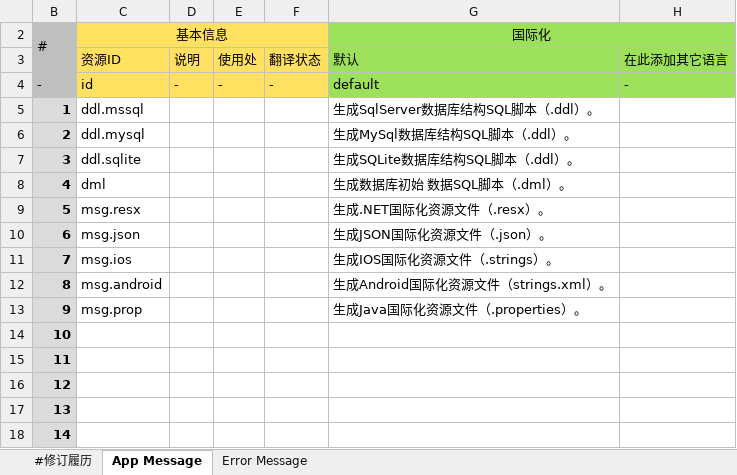
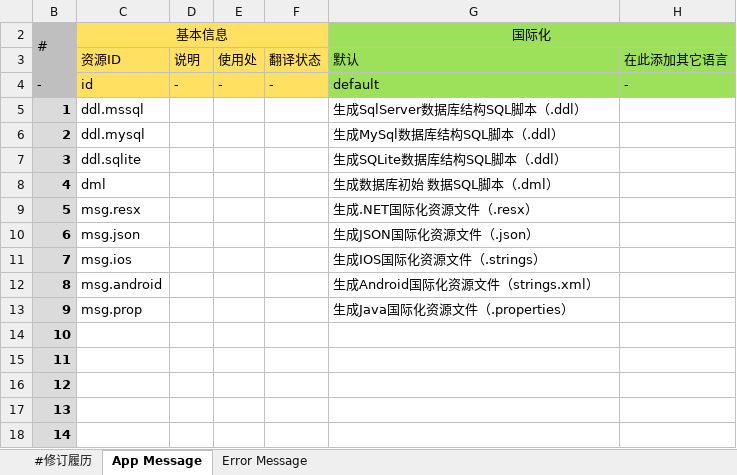
Before and after one commit to excel-code-generator/code-generator, an Excel workbook: message.xlsx, sheet App Message, drawn as a sheet; values as stored, in another font and other column widths than the file's, no borders; the diff names each change by its address in the sheet, - before the commit and + after, or states it on an @@ line.

```diff
--- a/message.xlsx (sheet App Message)
+++ b/message.xlsx (sheet App Message)
-G5 (国际化): 生成SqlServer数据库结构SQL脚本（.ddl）。
+G5 (国际化): 生成SqlServer数据库结构SQL脚本（.ddl）
-G6 (国际化): 生成MySql数据库结构SQL脚本（.ddl）。
+G6 (国际化): 生成MySql数据库结构SQL脚本（.ddl）
-G7 (国际化): 生成SQLite数据库结构SQL脚本（.ddl）。
+G7 (国际化): 生成SQLite数据库结构SQL脚本（.ddl）
-G8 (国际化): 生成数据库初始 数据SQL脚本（.dml）。
+G8 (国际化): 生成数据库初始 数据SQL脚本（.dml）
-G9 (国际化): 生成.NET国际化资源文件（.resx）。
+G9 (国际化): 生成.NET国际化资源文件（.resx）
-G10 (国际化): 生成JSON国际化资源文件（.json）。
+G10 (国际化): 生成JSON国际化资源文件（.json）
-G11 (国际化): 生成IOS国际化资源文件（.strings）。
+G11 (国际化): 生成IOS国际化资源文件（.strings）
-G12 (国际化): 生成Android国际化资源文件（strings.xml）。
+G12 (国际化): 生成Android国际化资源文件（strings.xml）
-G13 (国际化): 生成Java国际化资源文件（.properties）。
+G13 (国际化): 生成Java国际化资源文件（.properties）
```
Also changed, not shown: 5 other files.
